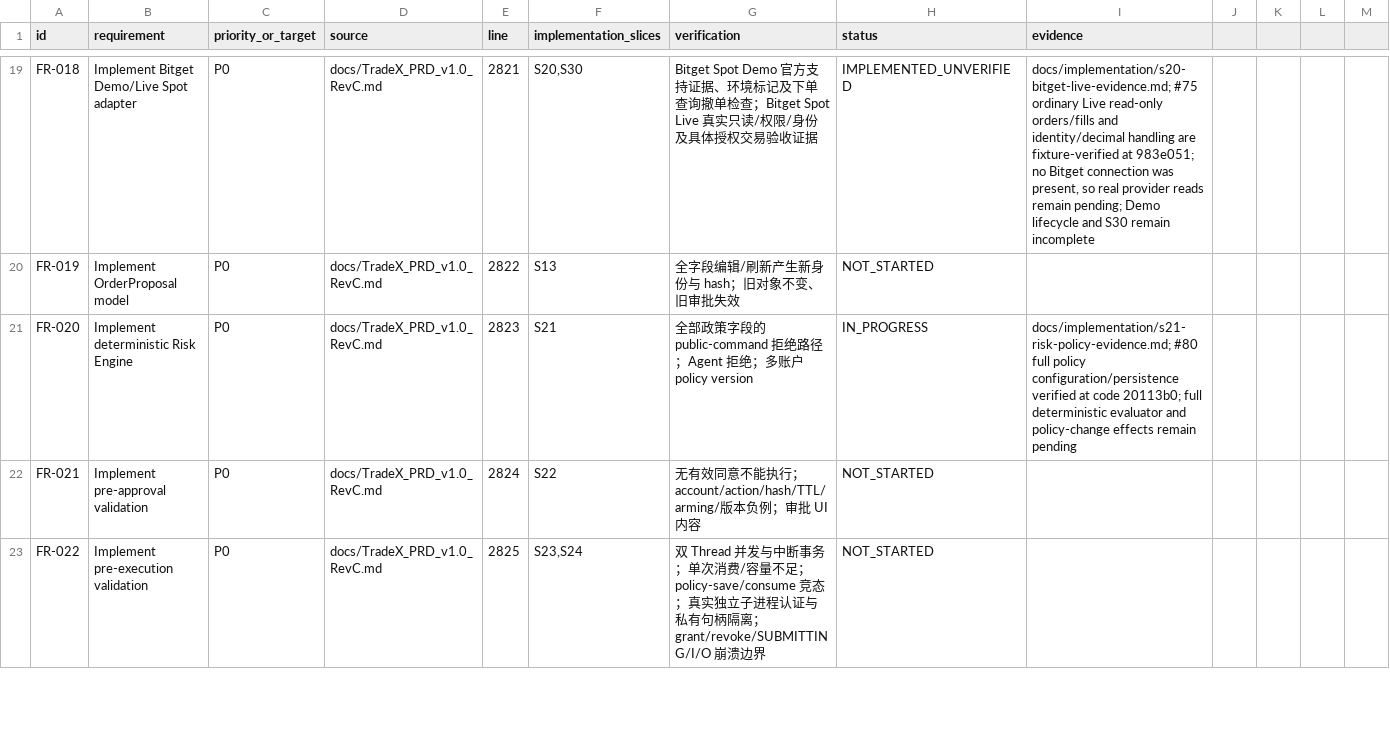
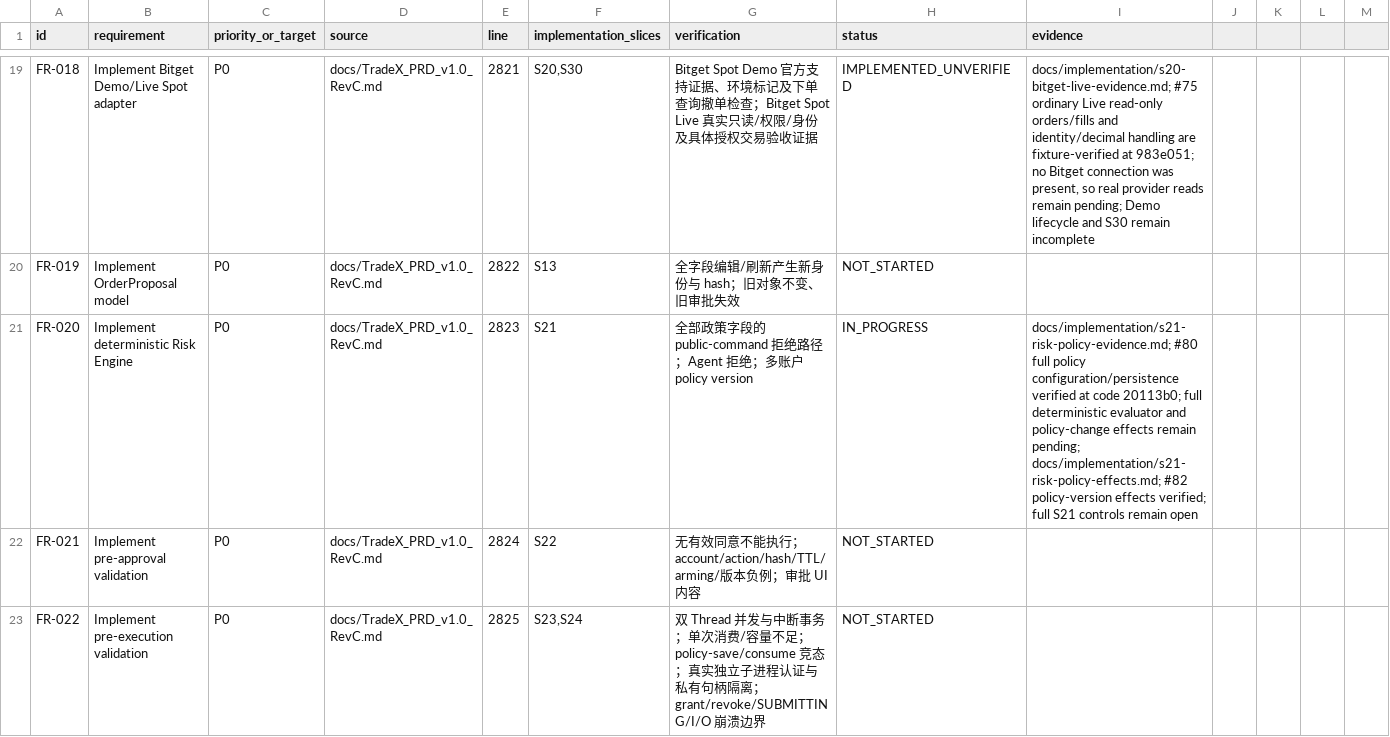
Before and after one commit to kaiqiangh/tradex, a CSV file: docs/implementation/requirements.csv, drawn as a sheet; only a part is shown, gaps mark what is left out; the diff covers the shown part only.

Commit message:
feat(risk): propagate policy changes

```diff
--- a/docs/implementation/requirements.csv
+++ b/docs/implementation/requirements.csv
@@ -20,3 +20,3 @@ FR-018,Implement Bitget Demo/Live Spot adapter,P0,docs/TradeX_PRD_v1.0_RevC.md,2
 FR-019,Implement OrderProposal model,P0,docs/TradeX_PRD_v1.0_RevC.md,2822,S13,全字段编辑/刷新产生新身份与 hash；旧对象不变、旧审批失效,NOT_STARTED,
-FR-020,Implement deterministic Risk Engine,P0,docs/TradeX_PRD_v1.0_RevC.md,2823,S21,全部政策字段的 public-command 拒绝路径；Agent 拒绝；多账户 policy version,IN_PROGRESS,"docs/implementation/s21-risk-policy-evidence.md; #80 full policy configuration/persistence verified at code 20113b0; full deterministic evaluator and policy-change effects remain pending"
+FR-020,Implement deterministic Risk Engine,P0,docs/TradeX_PRD_v1.0_RevC.md,2823,S21,全部政策字段的 public-command 拒绝路径；Agent 拒绝；多账户 policy version,IN_PROGRESS,"docs/implementation/s21-risk-policy-evidence.md; #80 full policy configuration/persistence verified at code 20113b0; full deterministic evaluator and policy-change effects remain pending; docs/implementation/s21-risk-policy-effects.md; #82 policy-version effects verified; full S21 controls remain open"
 FR-021,Implement pre-approval validation,P0,docs/TradeX_PRD_v1.0_RevC.md,2824,S22,无有效同意不能执行；account/action/hash/TTL/arming/版本负例；审批 UI 内容,NOT_STARTED,
```
Also changed, not shown: 8 edited cells elsewhere in this file, 21 other files.
